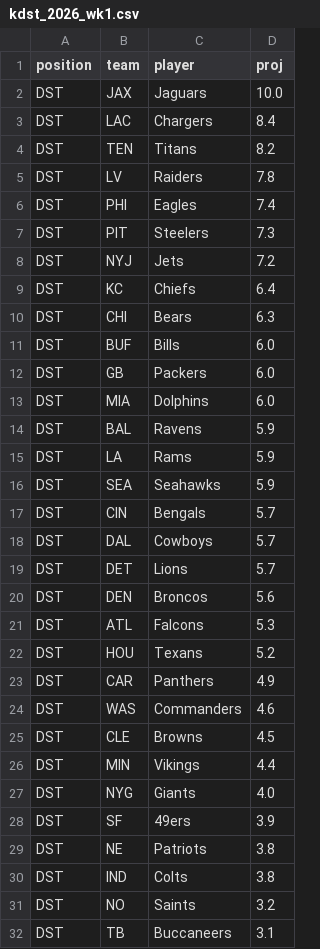
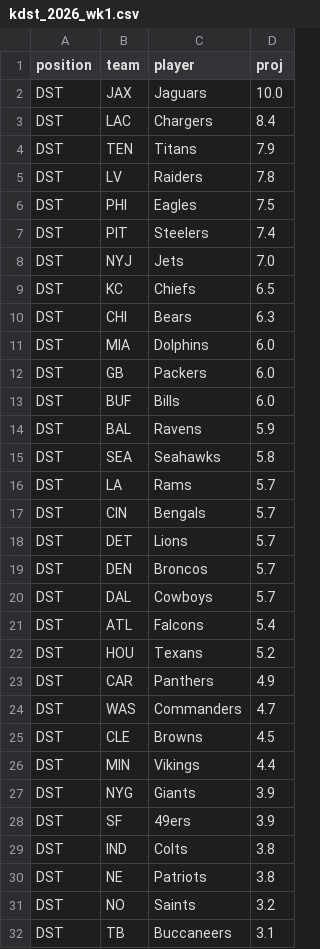
Before and after one commit to drburke-droid/NFL, a CSV file: data/kdst/kdst_2026_wk1.csv, drawn as a sheet; only a part is shown; the diff covers the shown part only.

```diff
--- a/data/kdst/kdst_2026_wk1.csv
+++ b/data/kdst/kdst_2026_wk1.csv
@@ -3,29 +3,29 @@ DST,JAX,Jaguars,10.0
 DST,LAC,Chargers,8.4
-DST,TEN,Titans,8.2
+DST,TEN,Titans,7.9
 DST,LV,Raiders,7.8
-DST,PHI,Eagles,7.4
-DST,PIT,Steelers,7.3
-DST,NYJ,Jets,7.2
-DST,KC,Chiefs,6.4
+DST,PHI,Eagles,7.5
+DST,PIT,Steelers,7.4
+DST,NYJ,Jets,7.0
+DST,KC,Chiefs,6.5
 DST,CHI,Bears,6.3
+DST,MIA,Dolphins,6.0
+DST,GB,Packers,6.0
 DST,BUF,Bills,6.0
-DST,GB,Packers,6.0
-DST,MIA,Dolphins,6.0
 DST,BAL,Ravens,5.9
-DST,LA,Rams,5.9
-DST,SEA,Seahawks,5.9
+DST,SEA,Seahawks,5.8
+DST,LA,Rams,5.7
 DST,CIN,Bengals,5.7
+DST,DET,Lions,5.7
+DST,DEN,Broncos,5.7
 DST,DAL,Cowboys,5.7
-DST,DET,Lions,5.7
-DST,DEN,Broncos,5.6
-DST,ATL,Falcons,5.3
+DST,ATL,Falcons,5.4
 DST,HOU,Texans,5.2
 DST,CAR,Panthers,4.9
-DST,WAS,Commanders,4.6
+DST,WAS,Commanders,4.7
 DST,CLE,Browns,4.5
 DST,MIN,Vikings,4.4
-DST,NYG,Giants,4.0
+DST,NYG,Giants,3.9
 DST,SF,49ers,3.9
+DST,IND,Colts,3.8
 DST,NE,Patriots,3.8
-DST,IND,Colts,3.8
 DST,NO,Saints,3.2
```
Also changed, not shown: 7 added rows, 7 removed rows, 3 moved rows and 20 edited cells elsewhere in this file, 5 other files.
